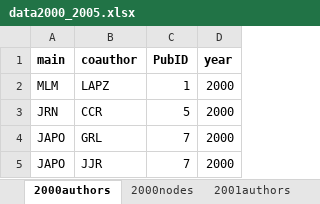
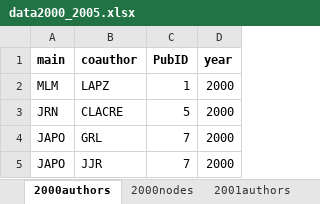
Before and after one commit to PEGutierrezF/NetworkAnalysis, an Excel workbook: data/data2000_2005.xlsx, sheet 2000authors, drawn as a sheet; values as stored, in another font and other column widths than the file's, no borders; the diff names each change by its address in the sheet, - before the commit and + after, or states it on an @@ line.

```diff
--- a/data/data2000_2005.xlsx (sheet 2000authors)
+++ b/data/data2000_2005.xlsx (sheet 2000authors)
-B3 (coauthor): CCR
+B3 (coauthor): CLACRE
```
Also changed, not shown: sheet 2000nodes, data/data2000_2020.xlsx, data/data2006_2010.xlsx, 4 other files.
